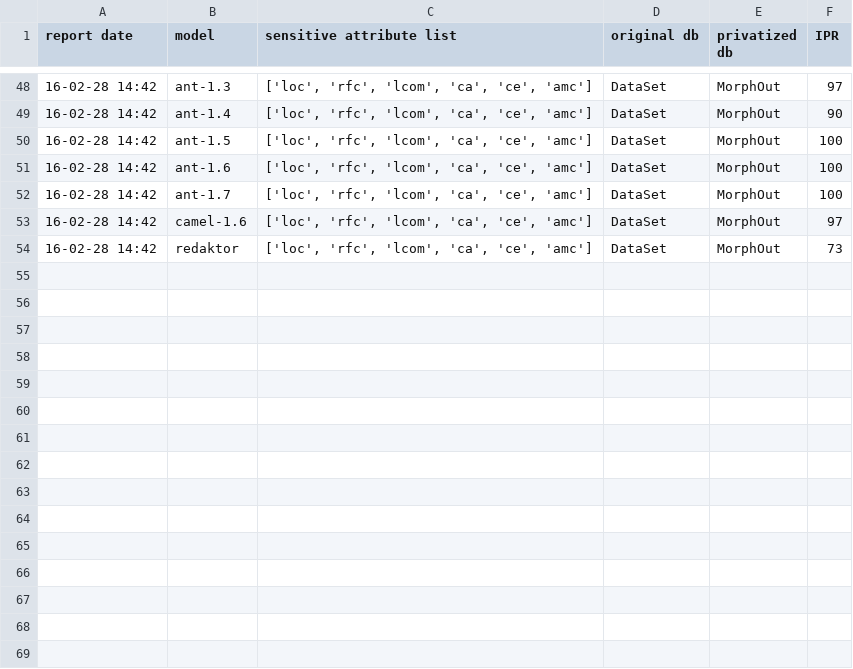
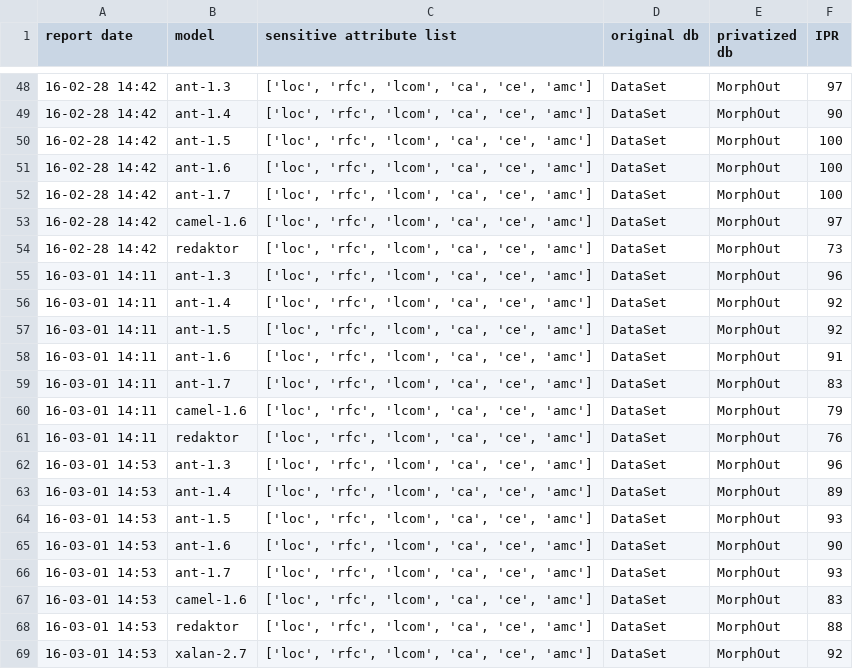
Before and after one commit to ai-se/privacy_sharing, a CSV file: Reports/IPR_report.csv, drawn as a sheet; only a part is shown, gaps mark what is left out; the diff names each change by its address in the sheet, - before the commit and + after, or states it on an @@ line.

```diff
--- a/Reports/IPR_report.csv
+++ b/Reports/IPR_report.csv
+row 55: 16-03-01 14:11 | ant-1.3 | ['loc', 'rfc', 'lcom', 'ca', 'ce', 'amc'] | DataSet | MorphOut | 96
+row 56: 16-03-01 14:11 | ant-1.4 | ['loc', 'rfc', 'lcom', 'ca', 'ce', 'amc'] | DataSet | MorphOut | 92
+row 57: 16-03-01 14:11 | ant-1.5 | ['loc', 'rfc', 'lcom', 'ca', 'ce', 'amc'] | DataSet | MorphOut | 92
+row 58: 16-03-01 14:11 | ant-1.6 | ['loc', 'rfc', 'lcom', 'ca', 'ce', 'amc'] | DataSet | MorphOut | 91
+row 59: 16-03-01 14:11 | ant-1.7 | ['loc', 'rfc', 'lcom', 'ca', 'ce', 'amc'] | DataSet | MorphOut | 83
+row 60: 16-03-01 14:11 | camel-1.6 | ['loc', 'rfc', 'lcom', 'ca', 'ce', 'amc'] | DataSet | MorphOut | 79
+row 61: 16-03-01 14:11 | redaktor | ['loc', 'rfc', 'lcom', 'ca', 'ce', 'amc'] | DataSet | MorphOut | 76
+row 62: 16-03-01 14:53 | ant-1.3 | ['loc', 'rfc', 'lcom', 'ca', 'ce', 'amc'] | DataSet | MorphOut | 96
+row 63: 16-03-01 14:53 | ant-1.4 | ['loc', 'rfc', 'lcom', 'ca', 'ce', 'amc'] | DataSet | MorphOut | 89
+row 64: 16-03-01 14:53 | ant-1.5 | ['loc', 'rfc', 'lcom', 'ca', 'ce', 'amc'] | DataSet | MorphOut | 93
+row 65: 16-03-01 14:53 | ant-1.6 | ['loc', 'rfc', 'lcom', 'ca', 'ce', 'amc'] | DataSet | MorphOut | 90
+row 66: 16-03-01 14:53 | ant-1.7 | ['loc', 'rfc', 'lcom', 'ca', 'ce', 'amc'] | DataSet | MorphOut | 93
+row 67: 16-03-01 14:53 | camel-1.6 | ['loc', 'rfc', 'lcom', 'ca', 'ce', 'amc'] | DataSet | MorphOut | 83
+row 68: 16-03-01 14:53 | redaktor | ['loc', 'rfc', 'lcom', 'ca', 'ce', 'amc'] | DataSet | MorphOut | 88
+row 69: 16-03-01 14:53 | xalan-2.7 | ['loc', 'rfc', 'lcom', 'ca', 'ce', 'amc'] | DataSet | MorphOut | 92
```
Also changed, not shown: 36 other files.
